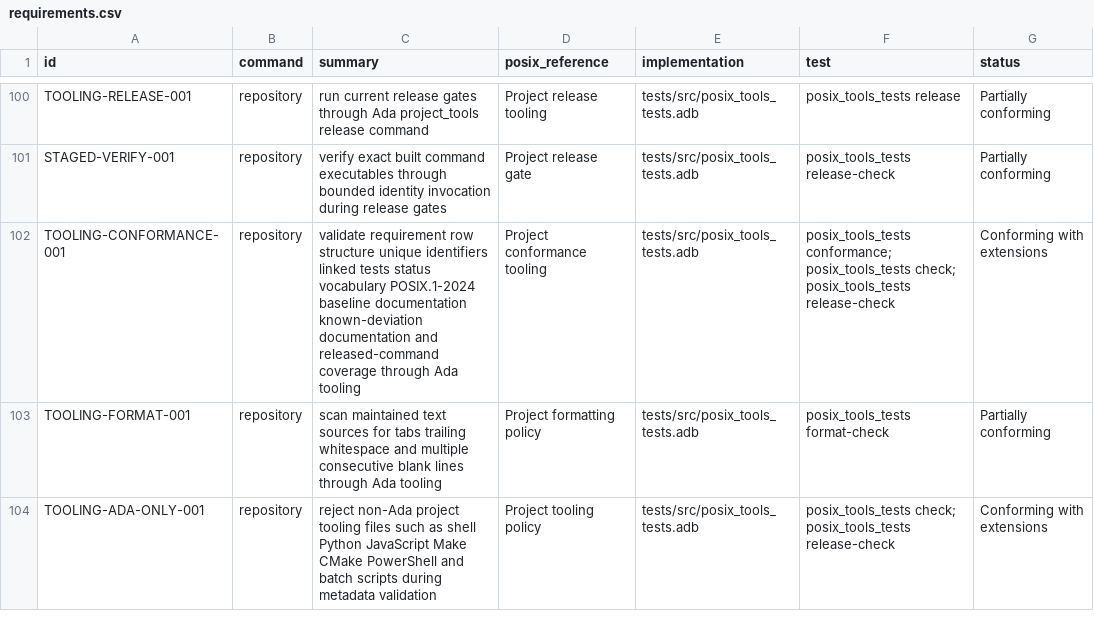
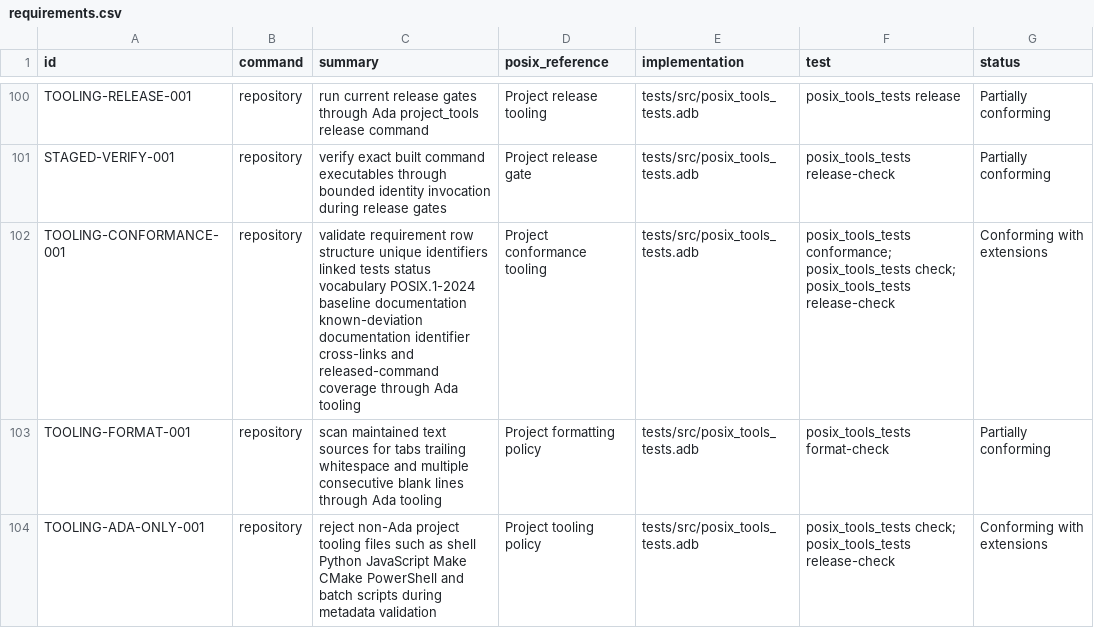
Before and after one commit to bracke/posix_tools, a CSV file: generated/requirements.csv, drawn as a sheet; only a part is shown, gaps mark what is left out.

Commit message:
Verify known deviation documentation links

```diff
--- a/generated/requirements.csv
+++ b/generated/requirements.csv
@@ -101,3 +101,3 @@ TOOLING-RELEASE-001,repository,run current release gates through Ada project_too
 STAGED-VERIFY-001,repository,verify exact built command executables through bounded identity invocation during release gates,Project release gate,tests/src/posix_tools_tests.adb,posix_tools_tests release-check,Partially conforming
-TOOLING-CONFORMANCE-001,repository,validate requirement row structure unique identifiers linked tests status vocabulary POSIX.1-2024 baseline documentation known-deviation documentation and released-command coverage through Ada tooling,Project conformance tooling,tests/src/posix_tools_tests.adb,posix_tools_tests conformance; posix_tools_tests check; posix_tools_tests release-check,Conforming with extensions
+TOOLING-CONFORMANCE-001,repository,validate requirement row structure unique identifiers linked tests status vocabulary POSIX.1-2024 baseline documentation known-deviation documentation identifier cross-links and released-command coverage through Ada tooling,Project conformance tooling,tests/src/posix_tools_tests.adb,posix_tools_tests conformance; posix_tools_tests check; posix_tools_tests release-check,Conforming with extensions
 TOOLING-FORMAT-001,repository,scan maintained text sources for tabs trailing whitespace and multiple consecutive blank lines through Ada tooling,Project formatting policy,tests/src/posix_tools_tests.adb,posix_tools_tests format-check,Partially conforming
```
Also changed, not shown: 5 other files.
